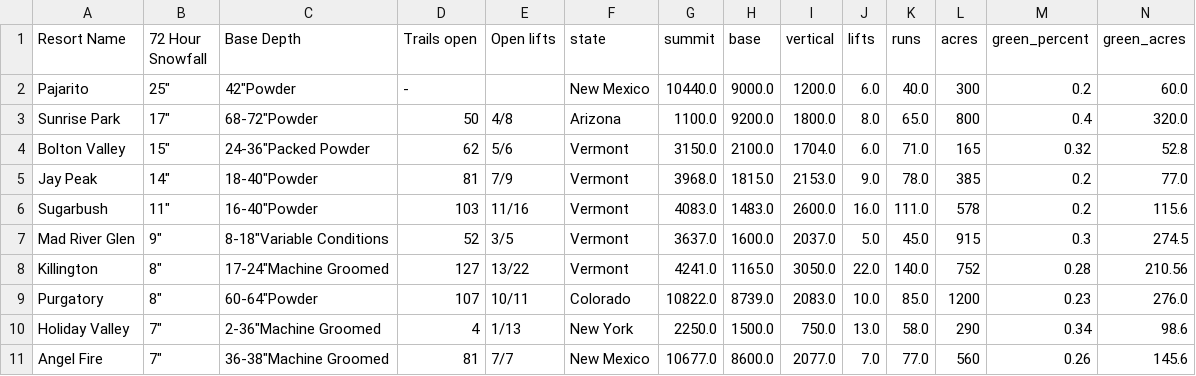
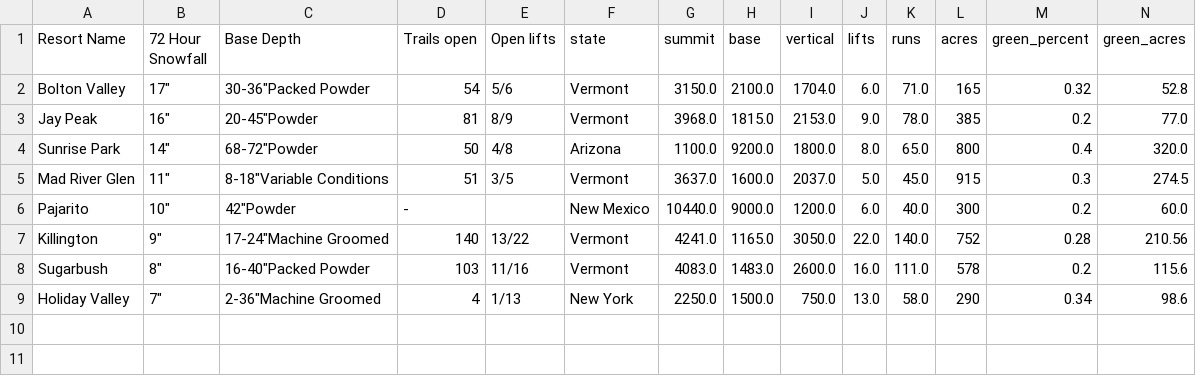
Before and after one commit to shayonkeating/schnarmap, a CSV file: frontend/schnar_map/public/data/daily_ski.csv, drawn as a sheet; only a part is shown; removed rows and columns are numbered as before the commit, all else as after; rows hold the shown columns only; the diff names each change by its address in the sheet, - before the commit and + after, or states it on an @@ line.

```diff
--- a/frontend/schnar_map/public/data/daily_ski.csv
+++ b/frontend/schnar_map/public/data/daily_ski.csv
-row 2: Pajarito | 25" | 42"Powder | - |  | New Mexico | 10440.0 | 9000.0 | 1200.0 | 6.0 | 40.0 | 300 | 0.2 | 60.0
-row 3: Sunrise Park | 17" | 68-72"Powder | 50 | 4/8 | Arizona | 1100.0 | 9200.0 | 1800.0 | 8.0 | 65.0 | 800 | 0.4 | 320.0
-B2 (72 Hour Snowfall): 15"
+B2 (72 Hour Snowfall): 17"
-C2 (Base Depth): 24-36"Packed Powder
+C2 (Base Depth): 30-36"Packed Powder
-D2 (Trails open): 62
+D2 (Trails open): 54
-B3 (72 Hour Snowfall): 14"
+B3 (72 Hour Snowfall): 16"
-C3 (Base Depth): 18-40"Powder
+C3 (Base Depth): 20-45"Powder
-E3 (Open lifts): 7/9
+E3 (Open lifts): 8/9
-row 6: Sugarbush | 11" | 16-40"Powder | 103 | 11/16 | Vermont | 4083.0 | 1483.0 | 2600.0 | 16.0 | 111.0 | 578 | 0.2 | 115.6
+row 4: Sunrise Park | 14" | 68-72"Powder | 50 | 4/8 | Arizona | 1100.0 | 9200.0 | 1800.0 | 8.0 | 65.0 | 800 | 0.4 | 320.0
-B5 (72 Hour Snowfall): 9"
+B5 (72 Hour Snowfall): 11"
-D5 (Trails open): 52
+D5 (Trails open): 51
+row 6: Pajarito | 10" | 42"Powder | - |  | New Mexico | 10440.0 | 9000.0 | 1200.0 | 6.0 | 40.0 | 300 | 0.2 | 60.0
-B7 (72 Hour Snowfall): 8"
+B7 (72 Hour Snowfall): 9"
-D7 (Trails open): 127
+D7 (Trails open): 140
-row 9: Purgatory | 8" | 60-64"Powder | 107 | 10/11 | Colorado | 10822.0 | 8739.0 | 2083.0 | 10.0 | 85.0 | 1200 | 0.23 | 276.0
+row 8: Sugarbush | 8" | 16-40"Packed Powder | 103 | 11/16 | Vermont | 4083.0 | 1483.0 | 2600.0 | 16.0 | 111.0 | 578 | 0.2 | 115.6
-row 11: Angel Fire | 7" | 36-38"Machine Groomed | 81 | 7/7 | New Mexico | 10677.0 | 8600.0 | 2077.0 | 7.0 | 77.0 | 560 | 0.26 | 145.6
```
